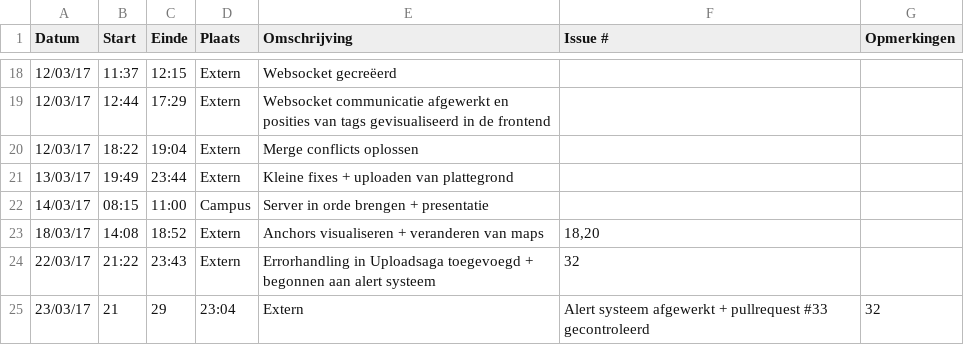
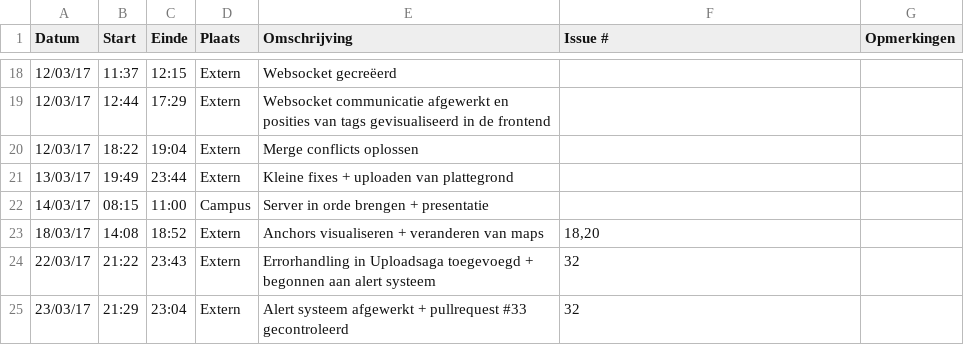
Before and after one commit to Carnewal/pozyx-03, a CSV file: Rutger-BenootLogboek.csv, drawn as a sheet; only a part is shown, gaps mark what is left out; removed rows and columns are numbered as before the commit, all else as after; the diff names each change by its address in the sheet, - before the commit and + after, or states it on an @@ line.

Commit message:
Update Rutger-BenootLogboek.csv

```diff
--- a/Rutger-BenootLogboek.csv
+++ b/Rutger-BenootLogboek.csv
-row 25: 23/03/17 | 21 | 29 | 23:04 | Extern | Alert systeem afgewerkt + pullrequest #33 gecontroleerd | 32
+row 25: 23/03/17 | 21:29 | 23:04 | Extern | Alert systeem afgewerkt + pullrequest #33 gecontroleerd | 32
```
